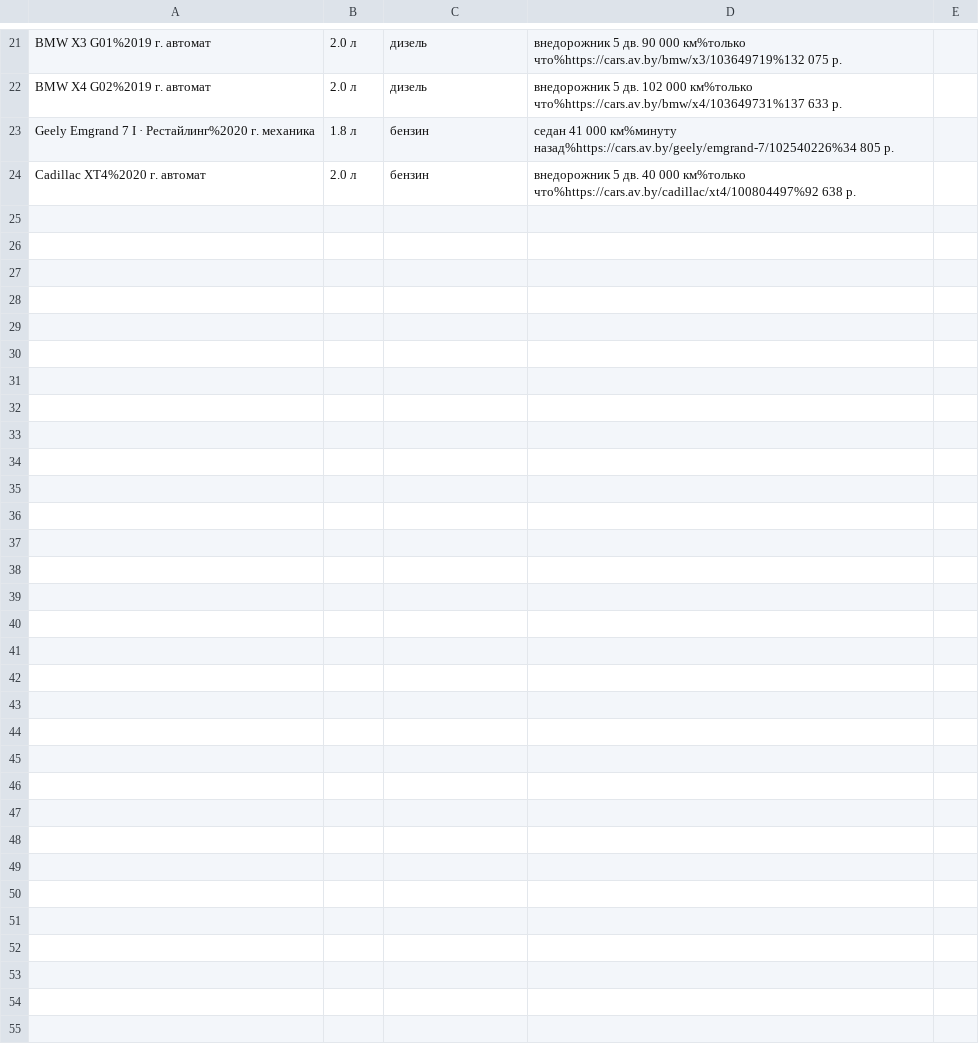
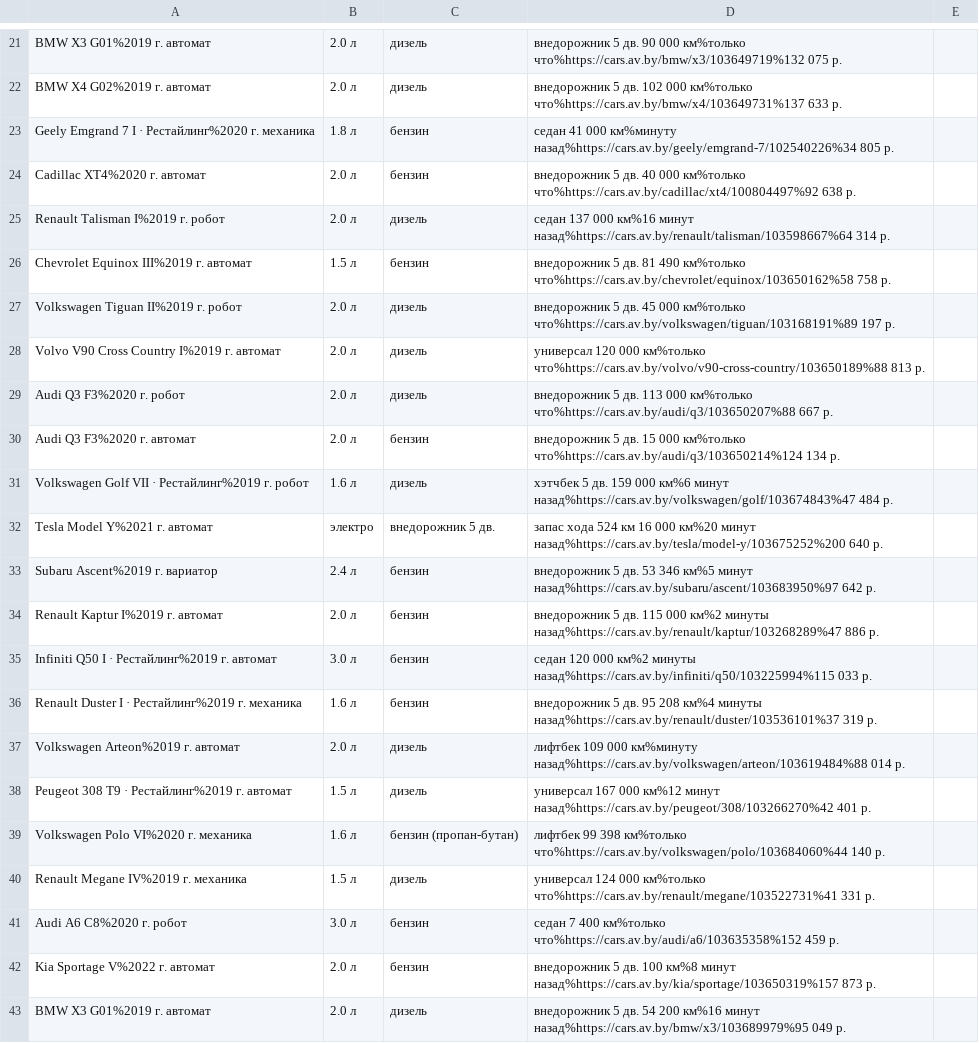
Before and after one commit to StasOger/parsApp, a CSV file: src/main/resources/Posts.csv, drawn as a sheet; only a part is shown, gaps mark what is left out.

```diff
--- a/src/main/resources/Posts.csv
+++ b/src/main/resources/Posts.csv
@@ -24 +24,20 @@ Geely Emgrand 7 I · Рестайлинг%2020 г. механика, 1.8 л, б
 Cadillac XT4%2020 г. автомат, 2.0 л, бензин, внедорожник 5 дв. 40 000 км%только что%https://cars.av.by/cadillac/xt4/100804497%92 638 р.
+Renault Talisman I%2019 г. робот, 2.0 л, дизель, седан 137 000 км%16 минут назад%https://cars.av.by/renault/talisman/103598667%64 314 р.
+Chevrolet Equinox III%2019 г. автомат, 1.5 л, бензин, внедорожник 5 дв. 81 490 км%только что%https://cars.av.by/chevrolet/equinox/103650162%58 758 р.
+Volkswagen Tiguan II%2019 г. робот, 2.0 л, дизель, внедорожник 5 дв. 45 000 км%только что%https://cars.av.by/volkswagen/tiguan/103168191%89 197 р.
+Volvo V90 Cross Country I%2019 г. автомат, 2.0 л, дизель, универсал 120 000 км%только что%https://cars.av.by/volvo/v90-cross-country/103650189%88 813 р.
+Audi Q3 F3%2020 г. робот, 2.0 л, дизель, внедорожник 5 дв. 113 000 км%только что%https://cars.av.by/audi/q3/103650207%88 667 р.
+Audi Q3 F3%2020 г. автомат, 2.0 л, бензин, внедорожник 5 дв. 15 000 км%только что%https://cars.av.by/audi/q3/103650214%124 134 р.
+Volkswagen Golf VII · Рестайлинг%2019 г. робот, 1.6 л, дизель, хэтчбек 5 дв. 159 000 км%6 минут назад%https://cars.av.by/volkswagen/golf/103674843%47 484 р.
+Tesla Model Y%2021 г. автомат, электро, внедорожник 5 дв., запас хода 524 км 16 000 км%20 минут назад%https://cars.av.by/tesla/model-y/103675252%200 640 р.
+Subaru Ascent%2019 г. вариатор, 2.4 л, бензин, внедорожник 5 дв. 53 346 км%5 минут назад%https://cars.av.by/subaru/ascent/103683950%97 642 р.
+Renault Kaptur I%2019 г. автомат, 2.0 л, бензин, внедорожник 5 дв. 115 000 км%2 минуты назад%https://cars.av.by/renault/kaptur/103268289%47 886 р.
+Infiniti Q50 I · Рестайлинг%2019 г. автомат, 3.0 л, бензин, седан 120 000 км%2 минуты назад%https://cars.av.by/infiniti/q50/103225994%115 033 р.
+Renault Duster I · Рестайлинг%2019 г. механика, 1.6 л, бензин, внедорожник 5 дв. 95 208 км%4 минуты назад%https://cars.av.by/renault/duster/103536101%37 319 р.
+Volkswagen Arteon%2019 г. автомат, 2.0 л, дизель, лифтбек 109 000 км%минуту назад%https://cars.av.by/volkswagen/arteon/103619484%88 014 р.
+Peugeot 308 T9 · Рестайлинг%2019 г. автомат, 1.5 л, дизель, универсал 167 000 км%12 минут назад%https://cars.av.by/peugeot/308/103266270%42 401 р.
+Volkswagen Polo VI%2020 г. механика, 1.6 л, бензин (пропан-бутан), лифтбек 99 398 км%только что%https://cars.av.by/volkswagen/polo/103684060%44 140 р.
+Renault Megane IV%2019 г. механика, 1.5 л, дизель, универсал 124 000 км%только что%https://cars.av.by/renault/megane/103522731%41 331 р.
+Audi A6 C8%2020 г. робот, 3.0 л, бензин, седан 7 400 км%только что%https://cars.av.by/audi/a6/103635358%152 459 р.
+Kia Sportage V%2022 г. автомат, 2.0 л, бензин, внедорожник 5 дв. 100 км%8 минут назад%https://cars.av.by/kia/sportage/103650319%157 873 р.
+BMW X3 G01%2019 г. автомат, 2.0 л, дизель, внедорожник 5 дв. 54 200 км%16 минут назад%https://cars.av.by/bmw/x3/103689979%95 049 р.
```
Also changed, not shown: 14 other files.
